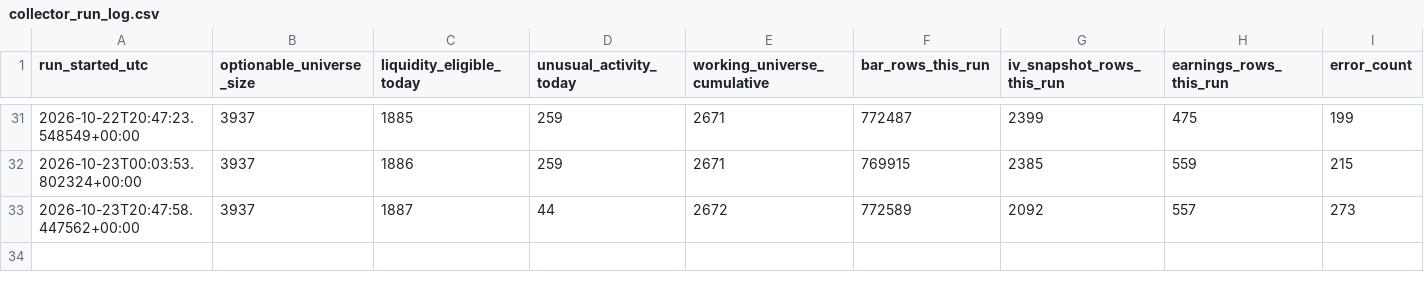
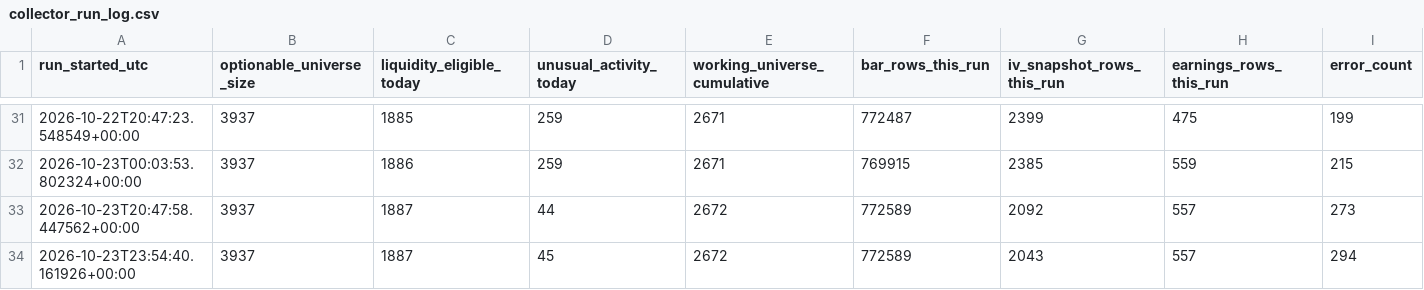
Before and after one commit to Raskull-ux/Options-Bot-Prototype, a CSV file: data/collector_run_log.csv, drawn as a sheet; only a part is shown, gaps mark what is left out; rows hold the shown columns only; the diff names each change by its address in the sheet, - before the commit and + after, or states it on an @@ line.

Commit message:
Daily data collection: 2026-10-23

```diff
--- a/data/collector_run_log.csv
+++ b/data/collector_run_log.csv
+row 34: 2026-10-23T23:54:40.161926+00:00 | 3937 | 1887 | 45 | 2672 | 772589 | 2043 | 557 | 294
```
Also changed, not shown: data/earnings_calendar.csv, data/regime_state.csv, 5 other files.
